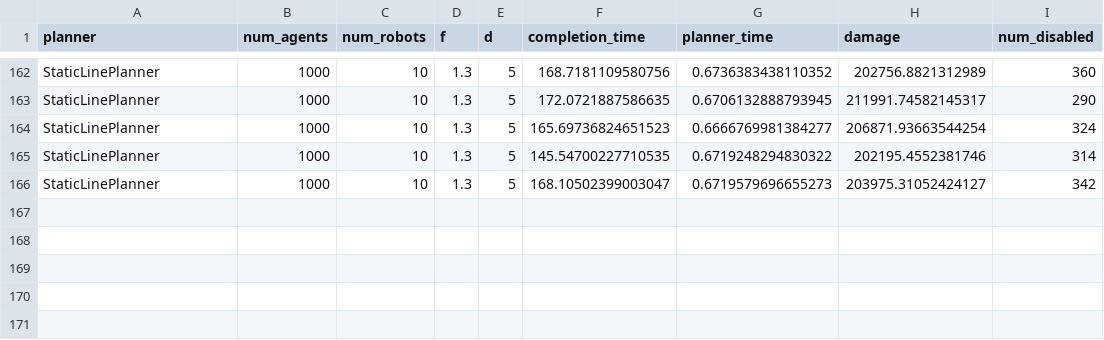
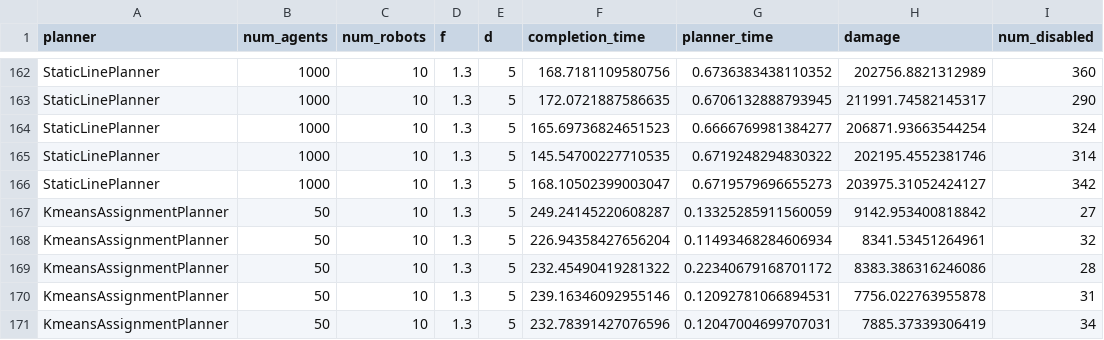
Before and after one commit to Elilgo324/dsd, a CSV file: experiments/full_blockage/agents_results.csv, drawn as a sheet; only a part is shown, gaps mark what is left out.

```diff
--- a/experiments/full_blockage/agents_results.csv
+++ b/experiments/full_blockage/agents_results.csv
@@ -166 +166,6 @@ StaticLinePlanner,1000,10,1.3,5,145.54700227710535,0.6719248294830322,202195.455
 StaticLinePlanner,1000,10,1.3,5,168.10502399003047,0.6719579696655273,203975.31052424127,342
+KmeansAssignmentPlanner,50,10,1.3,5,249.24145220608287,0.13325285911560059,9142.953400818842,27
+KmeansAssignmentPlanner,50,10,1.3,5,226.94358427656204,0.11493468284606934,8341.53451264961,32
+KmeansAssignmentPlanner,50,10,1.3,5,232.45490419281322,0.22340679168701172,8383.386316246086,28
+KmeansAssignmentPlanner,50,10,1.3,5,239.16346092955146,0.12092781066894531,7756.022763955878,31
+KmeansAssignmentPlanner,50,10,1.3,5,232.78391427076596,0.12047004699707031,7885.37339306419,34
```
Also changed, not shown: 16 other files.
